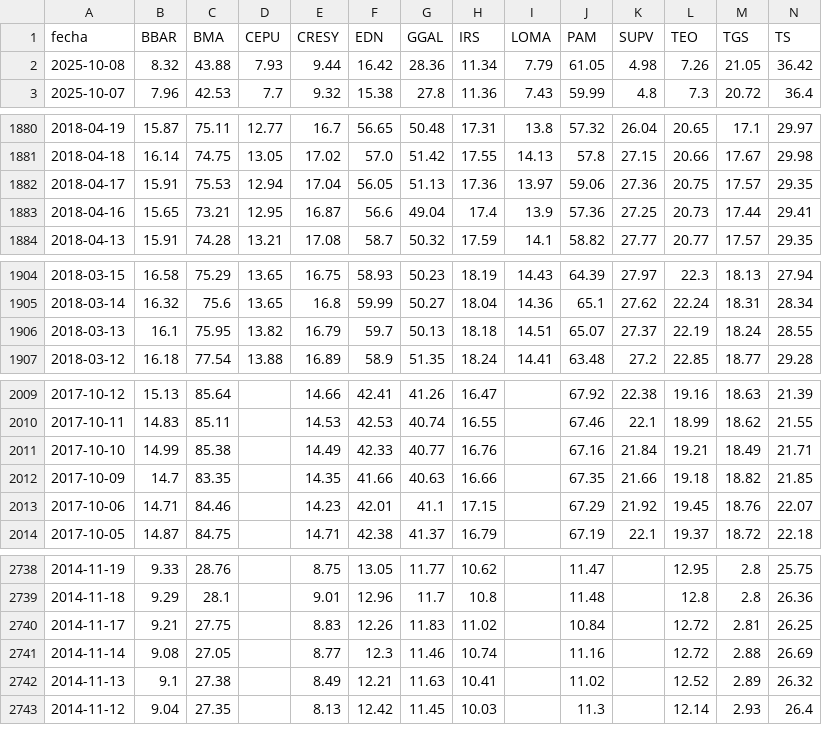
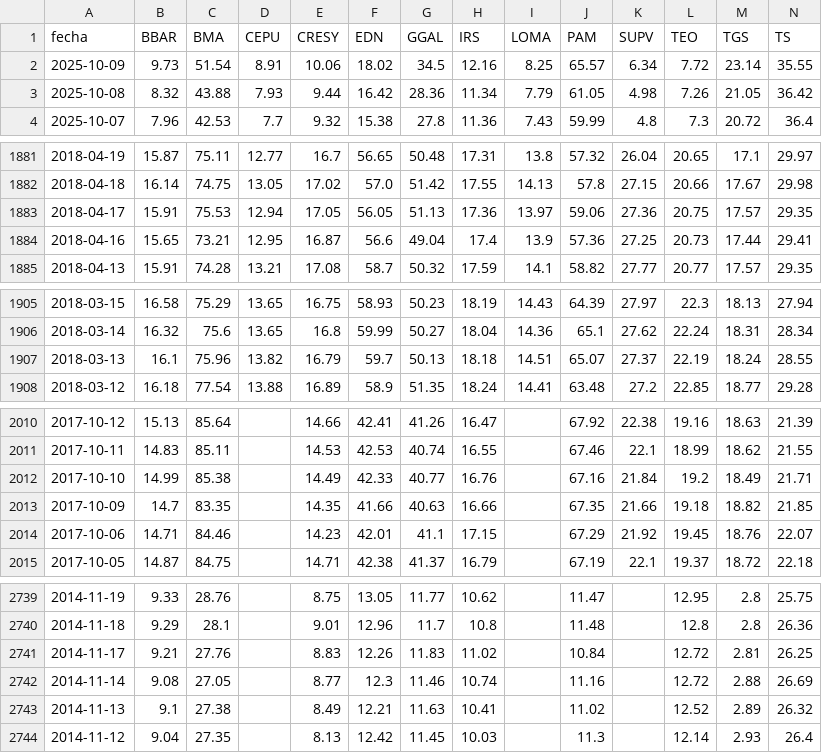
Before and after one commit to jesusrobles824/base-de-datos, a CSV file: Precios_ADRs.csv, drawn as a sheet; only a part is shown, gaps mark what is left out; addresses are those after the commit; rows hold the shown columns only; the diff covers the shown part only; the diff names each change by its address in the sheet, - before the commit and + after, or states it on an @@ line.

```diff
--- a/Precios_ADRs.csv
+++ b/Precios_ADRs.csv
+row 2: 2025-10-09 | 9.73 | 51.54 | 8.91 | 10.06 | 18.02 | 34.5 | 12.16 | 8.25 | 65.57 | 6.34 | 7.72 | 23.14 | 35.55
-E1883 (CRESY): 17.04
+E1883 (CRESY): 17.05
-C1907 (BMA): 75.95
+C1907 (BMA): 75.96
-L2012 (TEO): 19.21
+L2012 (TEO): 19.2
-C2741 (BMA): 27.75
+C2741 (BMA): 27.76
```
Also changed, not shown: 3 edited cells elsewhere in this file, ADRs_variacion_porcentual_diaria.csv.
